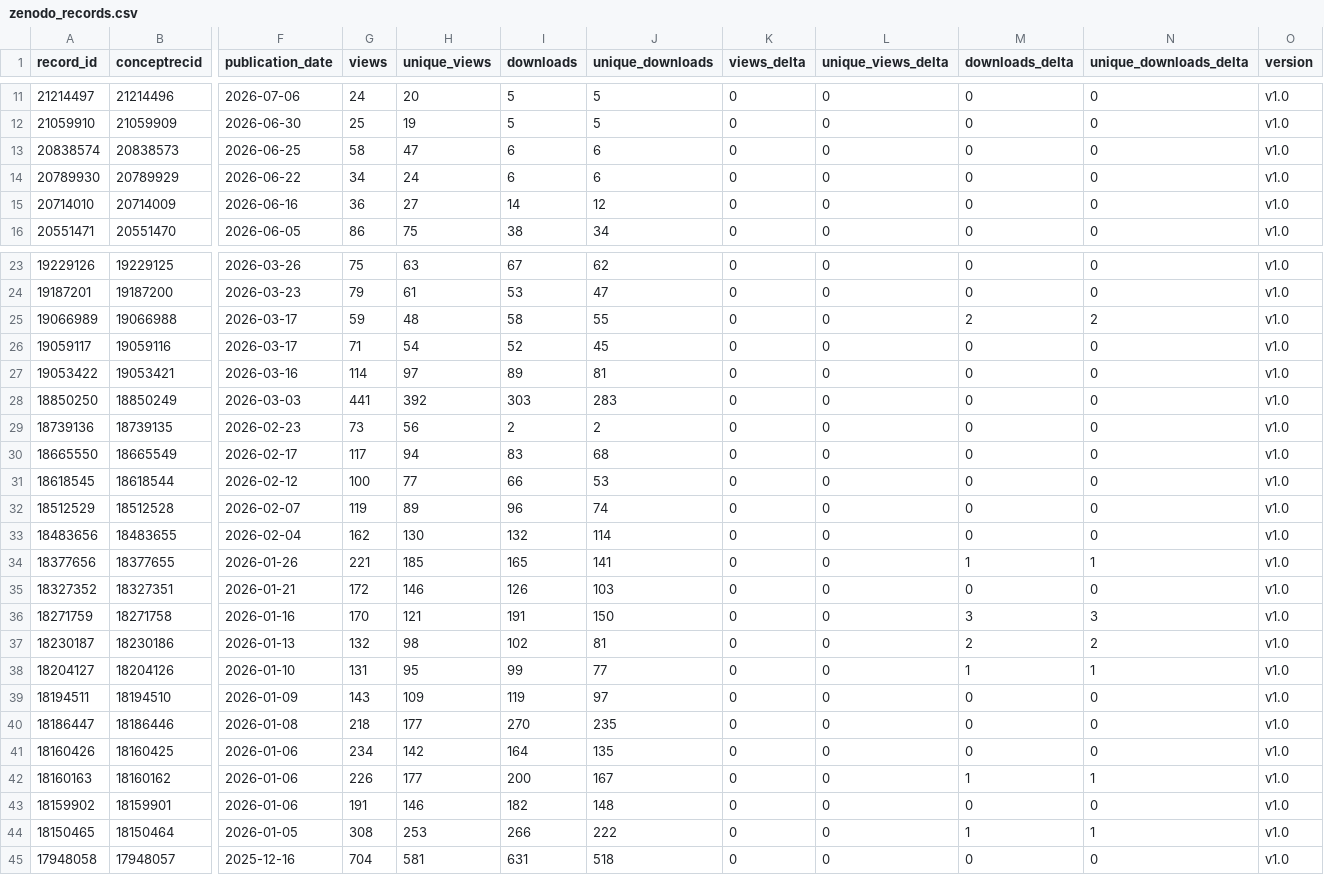
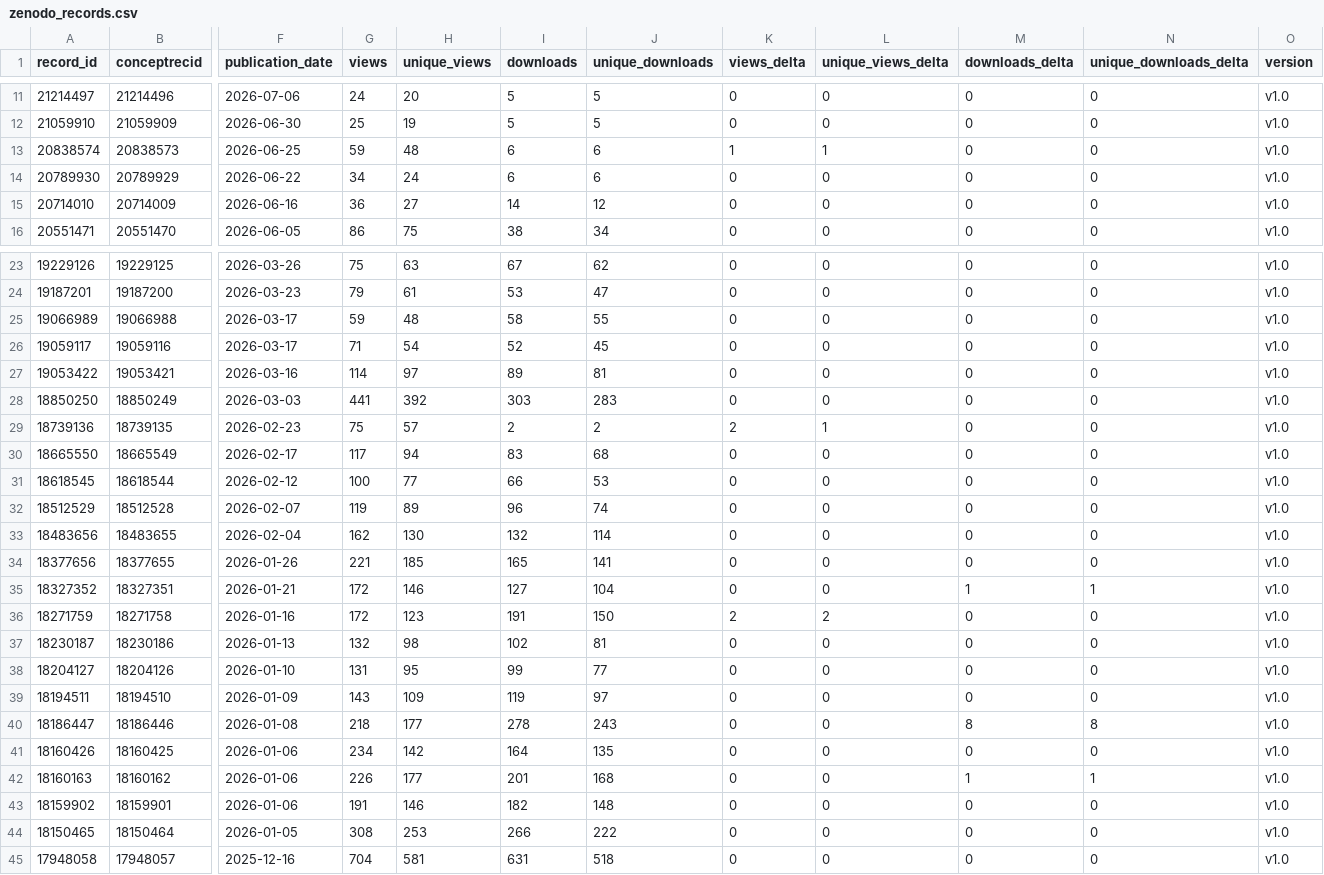
Before and after one commit to matsuoka-GPT/matsuoka-GPT.github.io, a CSV file: data/zenodo/zenodo_records.csv, drawn as a sheet; only a part is shown, gaps mark what is left out; the diff covers the shown part only; the diff names each change by its address in the sheet, - before the commit and + after, or states it on an @@ line.

```diff
--- a/data/zenodo/zenodo_records.csv
+++ b/data/zenodo/zenodo_records.csv
-G13 (views): 58
+G13 (views): 59
-H13 (unique_views): 47
+H13 (unique_views): 48
-K13 (views_delta): 0
+K13 (views_delta): 1
-L13 (unique_views_delta): 0
+L13 (unique_views_delta): 1
-M25 (downloads_delta): 2
+M25 (downloads_delta): 0
-N25 (unique_downloads_delta): 2
+N25 (unique_downloads_delta): 0
-G29 (views): 73
+G29 (views): 75
-H29 (unique_views): 56
+H29 (unique_views): 57
-K29 (views_delta): 0
+K29 (views_delta): 2
-L29 (unique_views_delta): 0
+L29 (unique_views_delta): 1
-M34 (downloads_delta): 1
+M34 (downloads_delta): 0
-N34 (unique_downloads_delta): 1
+N34 (unique_downloads_delta): 0
-I35 (downloads): 126
+I35 (downloads): 127
-J35 (unique_downloads): 103
+J35 (unique_downloads): 104
-M35 (downloads_delta): 0
+M35 (downloads_delta): 1
-N35 (unique_downloads_delta): 0
+N35 (unique_downloads_delta): 1
-G36 (views): 170
+G36 (views): 172
-H36 (unique_views): 121
+H36 (unique_views): 123
-K36 (views_delta): 0
+K36 (views_delta): 2
-L36 (unique_views_delta): 0
+L36 (unique_views_delta): 2
-M36 (downloads_delta): 3
+M36 (downloads_delta): 0
-N36 (unique_downloads_delta): 3
+N36 (unique_downloads_delta): 0
-M37 (downloads_delta): 2
+M37 (downloads_delta): 0
-N37 (unique_downloads_delta): 2
+N37 (unique_downloads_delta): 0
-M38 (downloads_delta): 1
+M38 (downloads_delta): 0
-N38 (unique_downloads_delta): 1
+N38 (unique_downloads_delta): 0
-I40 (downloads): 270
+I40 (downloads): 278
-J40 (unique_downloads): 235
+J40 (unique_downloads): 243
-M40 (downloads_delta): 0
+M40 (downloads_delta): 8
-N40 (unique_downloads_delta): 0
+N40 (unique_downloads_delta): 8
-I42 (downloads): 200
+I42 (downloads): 201
-J42 (unique_downloads): 167
+J42 (unique_downloads): 168
-M44 (downloads_delta): 1
+M44 (downloads_delta): 0
-N44 (unique_downloads_delta): 1
+N44 (unique_downloads_delta): 0
```
Also changed, not shown: 4 edited cells elsewhere in this file, data/zenodo/history.csv, 3 other files.
